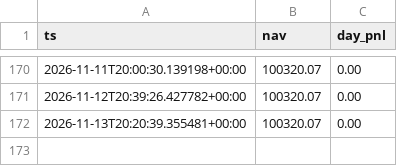
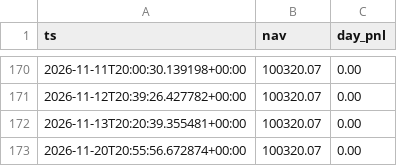
Before and after one commit to alvaarocl/iv-desk, a CSV file: data/equity.csv, drawn as a sheet; only a part is shown, gaps mark what is left out.

```diff
--- a/data/equity.csv
+++ b/data/equity.csv
@@ -172 +172,2 @@ ts,nav,day_pnl
 2026-11-13T20:20:39.355481+00:00,100320.07,0.00
+2026-11-20T20:55:56.672874+00:00,100320.07,0.00
```
Also changed, not shown: 2 other files.
